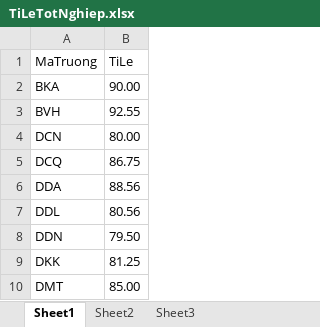
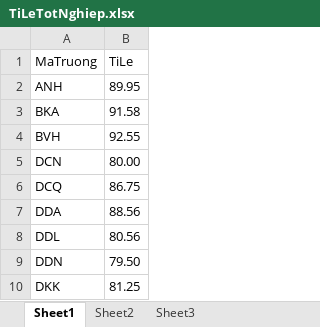
Before and after one commit to BinhMai/Luan_An, an Excel workbook: TiLeTotNghiep.xlsx, sheet Sheet1, drawn as a sheet; only a part is shown; the shorter side is filled out with more unchanged rows; values as stored, in another font and other column widths than the file's, no borders; addresses are those after the commit; the diff names each change by its address in the sheet, - before the commit and + after, or states it on an @@ line.

```diff
--- a/TiLeTotNghiep.xlsx (sheet Sheet1)
+++ b/TiLeTotNghiep.xlsx (sheet Sheet1)
+row 2: ANH | 89.95
-B3 (TiLe): 90.00
+B3 (TiLe): 91.58
```
Also changed, not shown: 7 other files.
